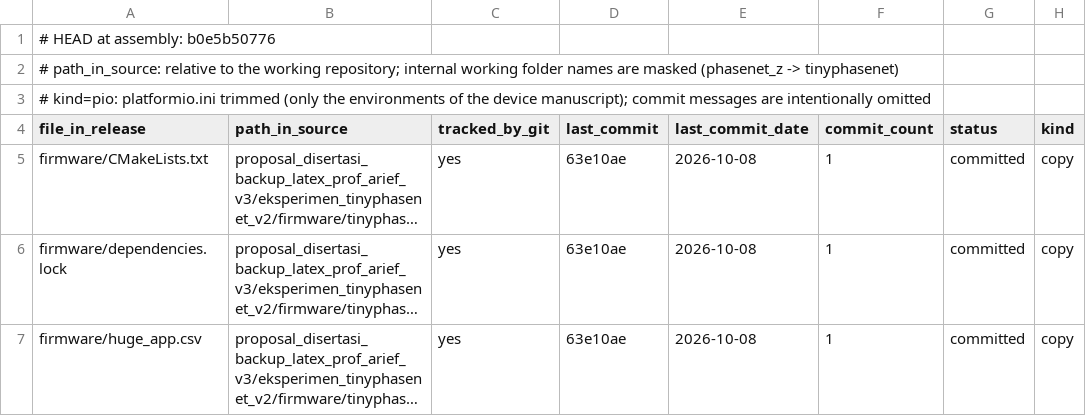
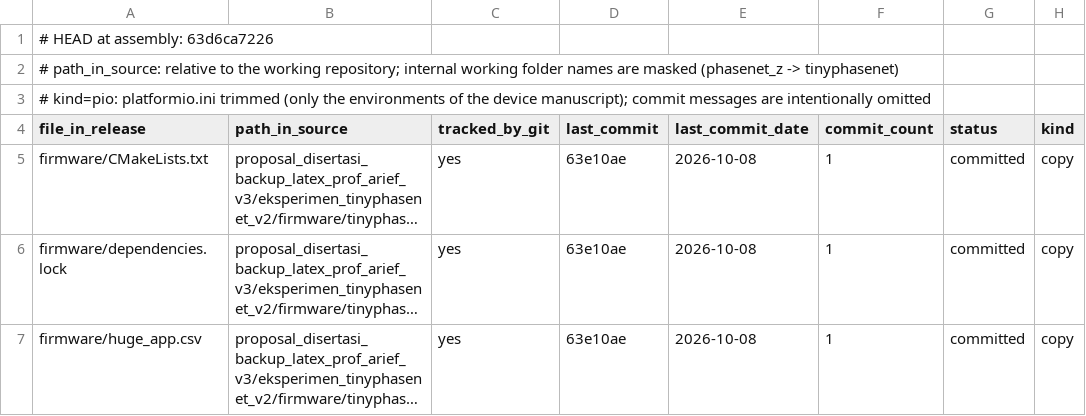
Before and after one commit to verykurniabakti/tinyphasenet, a TSV file: PROVENANCE.tsv, drawn as a sheet; only a part is shown; long unchanged cells end in …; the diff names each change by its address in the sheet, - before the commit and + after, or states it on an @@ line.

Commit message:
README: status publik dan butir terbuka; CHECKSUMS diperbarui

```diff
--- a/PROVENANCE.tsv
+++ b/PROVENANCE.tsv
-A1 (file_in_release): # HEAD at assembly: b0e5b50776
+A1 (file_in_release): # HEAD at assembly: 63d6ca7226
```
Also changed, not shown: 2 other files.
